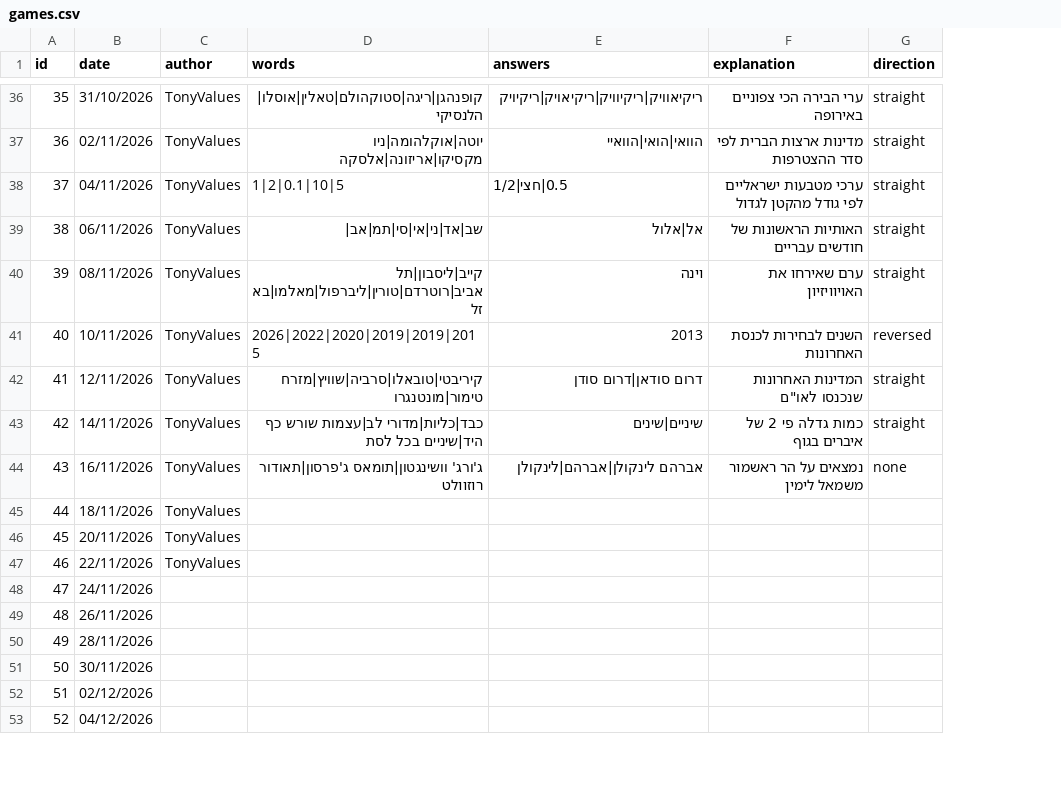
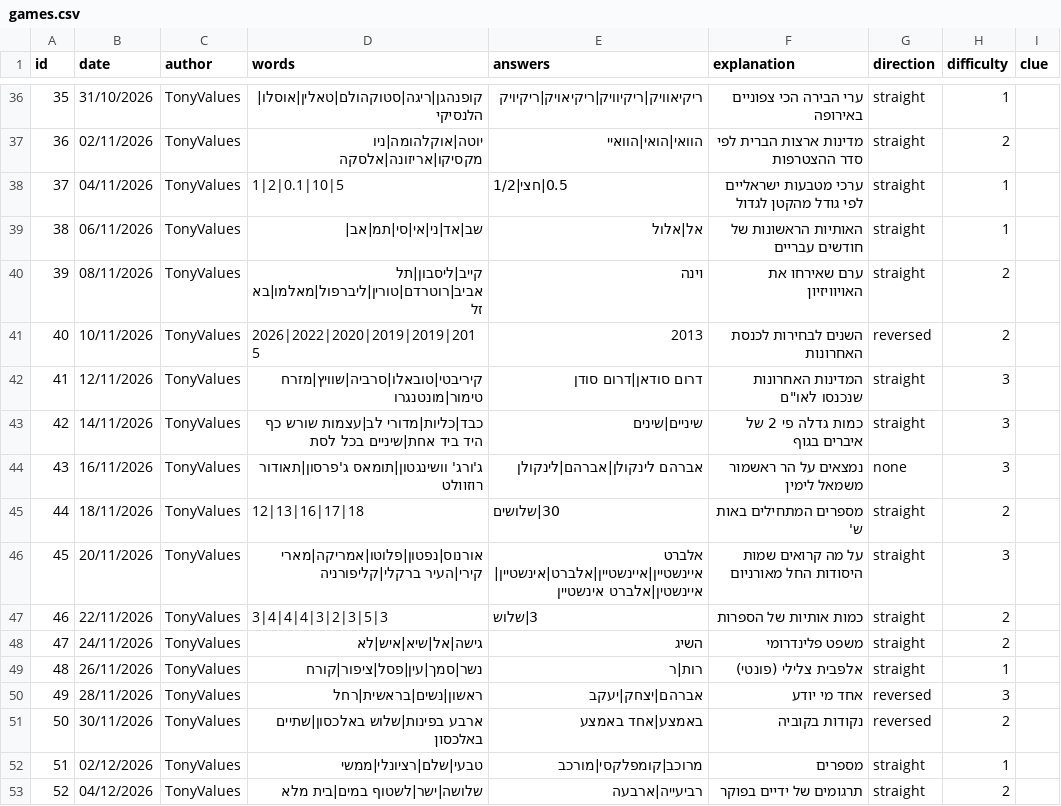
Before and after one commit to TonyValues/Last_Word, a CSV file: games.csv, drawn as a sheet; only a part is shown, gaps mark what is left out; the diff covers the shown part only; the diff names each change by its address in the sheet, - before the commit and + after, or states it on an @@ line.

```diff
--- a/games.csv
+++ b/games.csv
+column H (difficulty), rows 36-53: 1 | 2 | 1 | 1 | 2 | 2 | 3 | 3 | 3 | 2 | 3 | 2 | 2 | 1 | 3 | 2 | 1 | 2
+column I (clue), empty
-D43 (words): …שורש כף היד|שיניים בכל לסת
+D43 (words): …שורש כף היד ביד אחת|שיניים בכל לסת
-D45 (words): (empty)
+D45 (words): 12|13|16|17|18
-E45 (answers): (empty)
+E45 (answers): 30|שלושים
-F45 (explanation): (empty)
+F45 (explanation): מספרים המתחילים באות ש'
-G45:G49 (direction): (empty)
+G45:G49 (direction): straight
-D46 (words): (empty)
+D46 (words): אורנוס|נפטון|פלוטו|אמריקה|מארי קירי|העיר ברקלי|קליפורניה
-E46 (answers): (empty)
+E46 (answers): אלברט איינשטיין|איינשטיין|אלברט|אינשטיין|איינשטין|אלברט אינשטיין
-F46 (explanation): (empty)
+F46 (explanation): על מה קרואים שמות היסודות החל מאורניום
-D47 (words): (empty)
+D47 (words): 3|4|4|4|3|2|3|5|3
-E47 (answers): (empty)
+E47 (answers): 3|שלוש
-F47 (explanation): (empty)
+F47 (explanation): כמות אותיות של הספרות
-C48:C53 (author): (empty)
+C48:C53 (author): TonyValues
-D48 (words): (empty)
+D48 (words): גישה|אל|שיא|איש|לא
-E48 (answers): (empty)
+E48 (answers): השיג
-F48 (explanation): (empty)
+F48 (explanation): משפט פלינדרומי
-D49 (words): (empty)
+D49 (words): נשר|סמך|עין|פסל|ציפור|קורח
-E49 (answers): (empty)
+E49 (answers): רות|ר
-F49 (explanation): (empty)
+F49 (explanation): אלפבית צלילי (פונטי)
-D50 (words): (empty)
+D50 (words): ראשון|נשים|בראשית|רחל
-E50 (answers): (empty)
+E50 (answers): אברהם|יצחק|יעקב
-F50 (explanation): (empty)
+F50 (explanation): אחד מי יודע
-G50:G51 (direction): (empty)
+G50:G51 (direction): reversed
-D51 (words): (empty)
+D51 (words): ארבע בפינות|שלוש באלכסון|שתיים באלכסון
-E51 (answers): (empty)
+E51 (answers): באמצע|אחד באמצע
-F51 (explanation): (empty)
+F51 (explanation): נקודות בקוביה
-D52 (words): (empty)
+D52 (words): טבעי|שלם|רציונלי|ממשי
-E52 (answers): (empty)
+E52 (answers): מרוכב|קומפלקסי|מורכב
-F52 (explanation): (empty)
+F52 (explanation): מספרים
-G52:G53 (direction): (empty)
+G52:G53 (direction): straight
-D53 (words): (empty)
+D53 (words): שלושה|ישר|לשטוף במים|בית מלא
-E53 (answers): (empty)
+E53 (answers): רביעייה|ארבעה
-F53 (explanation): (empty)
+F53 (explanation): תרגומים של ידיים בפוקר
```
Also changed, not shown: 36 edited cells elsewhere in this file, 3 other files.
